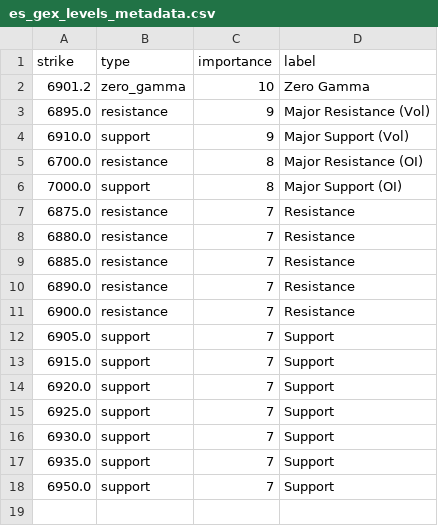
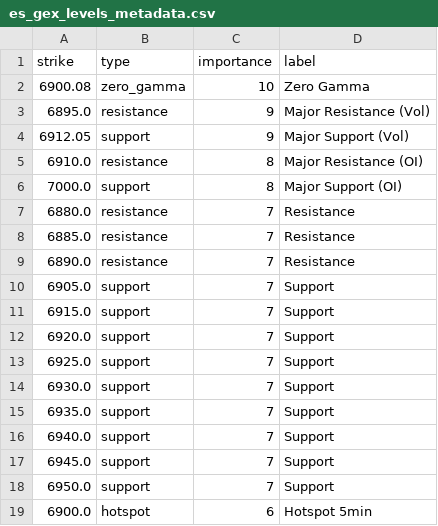
Before and after one commit to enzocosson/seed_enzocosson_gex, a CSV file: es_gex_levels_metadata.csv, drawn as a sheet.

```diff
--- a/es_gex_levels_metadata.csv
+++ b/es_gex_levels_metadata.csv
@@ -1,8 +1,7 @@
 strike,type,importance,label
-6901.2,zero_gamma,10,Zero Gamma
+6900.08,zero_gamma,10,Zero Gamma
 6895.0,resistance,9,Major Resistance (Vol)
-6910.0,support,9,Major Support (Vol)
-6700.0,resistance,8,Major Resistance (OI)
+6912.05,support,9,Major Support (Vol)
+6910.0,resistance,8,Major Resistance (OI)
 7000.0,support,8,Major Support (OI)
-6875.0,resistance,7,Resistance
 6880.0,resistance,7,Resistance
@@ -10,3 +9,2 @@ strike,type,importance,label
 6890.0,resistance,7,Resistance
-6900.0,resistance,7,Resistance
 6905.0,support,7,Support
@@ -17,2 +15,5 @@ strike,type,importance,label
 6935.0,support,7,Support
+6940.0,support,7,Support
+6945.0,support,7,Support
 6950.0,support,7,Support
+6900.0,hotspot,6,Hotspot 5min
```
Also changed, not shown: es_gex_levels.csv, nq_gex_levels.csv, 2 other files.
